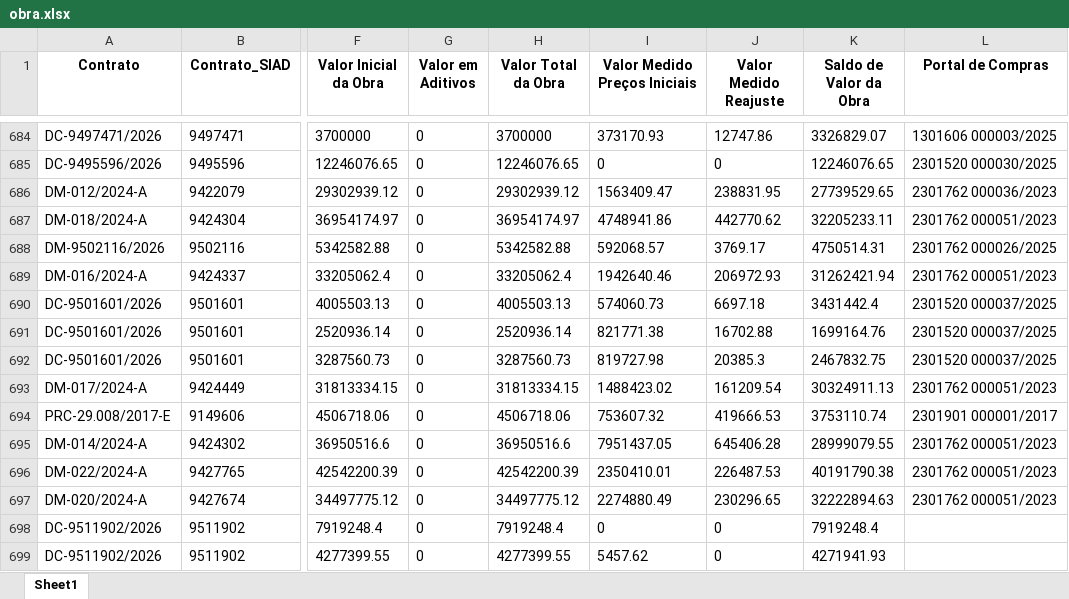
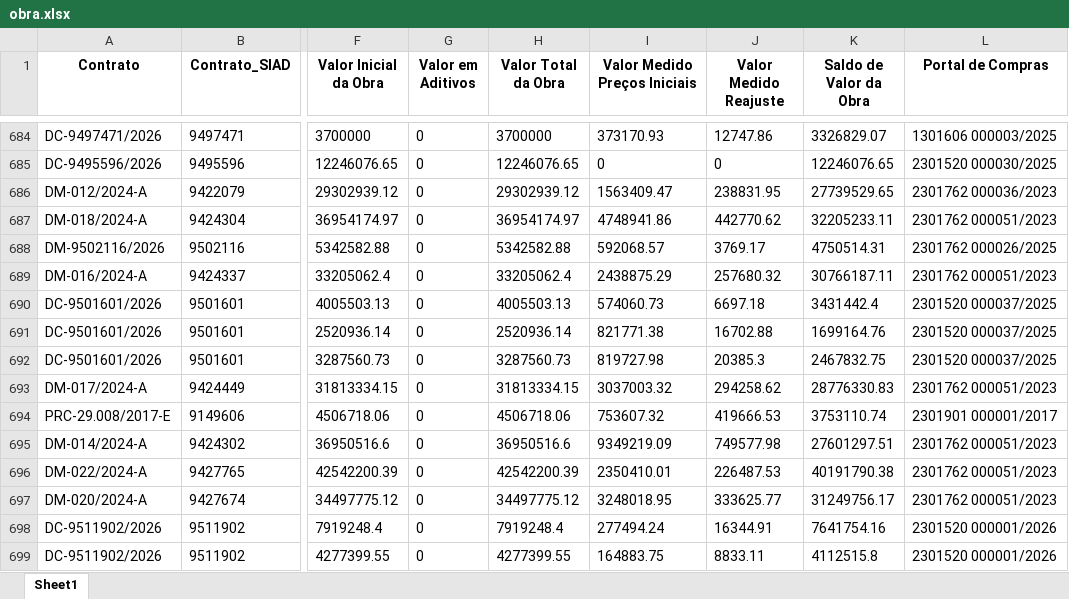
Before and after one commit to transparencia-mg/portal_obras, an Excel workbook: upload/obra.xlsx, sheet Sheet1, drawn as a sheet; only a part is shown, gaps mark what is left out; values as stored, in another font and other column widths than the file's, no borders; the diff covers the shown part only; the diff names each change by its address in the sheet, - before the commit and + after, or states it on an @@ line.

```diff
--- a/upload/obra.xlsx (sheet Sheet1)
+++ b/upload/obra.xlsx (sheet Sheet1)
-I689 (Valor Medido Preços Iniciais): 1942640.46
+I689 (Valor Medido Preços Iniciais): 2438875.29
-J689 (Valor Medido Reajuste): 206972.93
+J689 (Valor Medido Reajuste): 257680.32
-K689 (Saldo de Valor da Obra): 31262421.94
+K689 (Saldo de Valor da Obra): 30766187.11
-I693 (Valor Medido Preços Iniciais): 1488423.02
+I693 (Valor Medido Preços Iniciais): 3037003.32
-J693 (Valor Medido Reajuste): 161209.54
+J693 (Valor Medido Reajuste): 294258.62
-K693 (Saldo de Valor da Obra): 30324911.13
+K693 (Saldo de Valor da Obra): 28776330.83
-I695 (Valor Medido Preços Iniciais): 7951437.05
+I695 (Valor Medido Preços Iniciais): 9349219.09
-J695 (Valor Medido Reajuste): 645406.28
+J695 (Valor Medido Reajuste): 749577.98
-K695 (Saldo de Valor da Obra): 28999079.55
+K695 (Saldo de Valor da Obra): 27601297.51
-I697 (Valor Medido Preços Iniciais): 2274880.49
+I697 (Valor Medido Preços Iniciais): 3248018.95
-J697 (Valor Medido Reajuste): 230296.65
+J697 (Valor Medido Reajuste): 333625.77
-K697 (Saldo de Valor da Obra): 32222894.63
+K697 (Saldo de Valor da Obra): 31249756.17
-I698 (Valor Medido Preços Iniciais): 0
+I698 (Valor Medido Preços Iniciais): 277494.24
-J698 (Valor Medido Reajuste): 0
+J698 (Valor Medido Reajuste): 16344.91
-K698 (Saldo de Valor da Obra): 7919248.4
+K698 (Saldo de Valor da Obra): 7641754.16
-L698:L699 (Portal de Compras): (empty)
+L698:L699 (Portal de Compras): 2301520 000001/2026
-I699 (Valor Medido Preços Iniciais): 5457.62
+I699 (Valor Medido Preços Iniciais): 164883.75
-J699 (Valor Medido Reajuste): 0
+J699 (Valor Medido Reajuste): 8833.11
-K699 (Saldo de Valor da Obra): 4271941.93
+K699 (Saldo de Valor da Obra): 4112515.8
```
Also changed, not shown: 17 added rows, 16 removed rows and 203 edited cells elsewhere in this sheet, upload/contratos.xlsx, upload/contratos_siad.xlsx, 6 other files.
